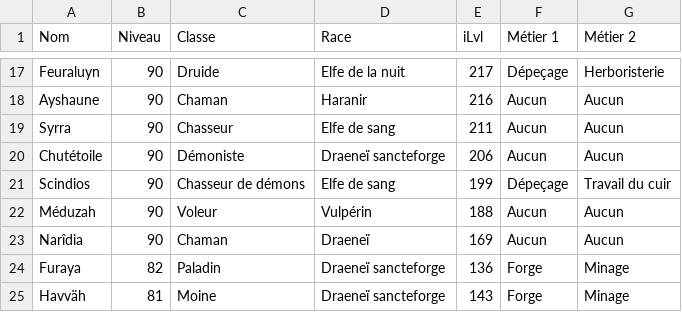
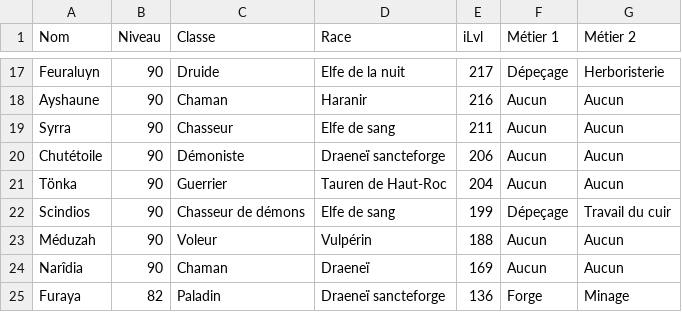
Before and after one commit to halekss/data_classification_API_blizzard, a CSV file: data/mon_dataset_wow.csv, drawn as a sheet; only a part is shown, gaps mark what is left out; the shorter side is filled out with more unchanged rows; the diff covers the shown part only; the diff names each change by its address in the sheet, - before the commit and + after, or states it on an @@ line.

```diff
--- a/data/mon_dataset_wow.csv
+++ b/data/mon_dataset_wow.csv
+row 21: Tönka | 90 | Guerrier | Tauren de Haut-Roc | 204 | Aucun | Aucun
```
Also changed, not shown: 1 removed row and 12 moved rows elsewhere in this file.
